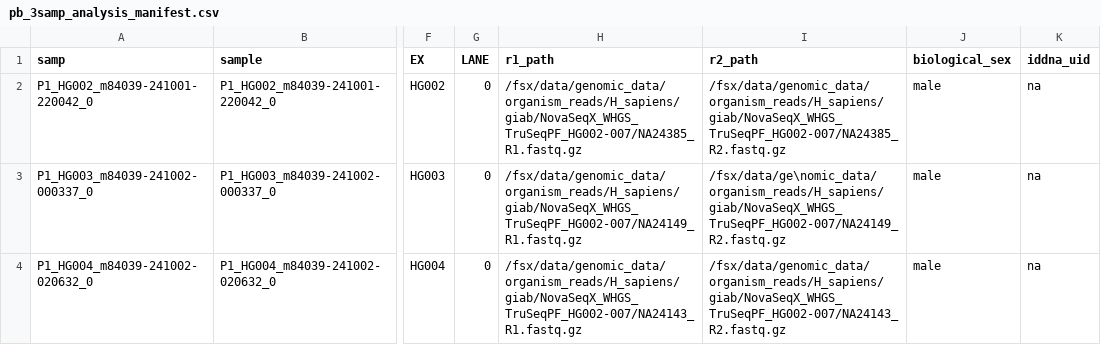
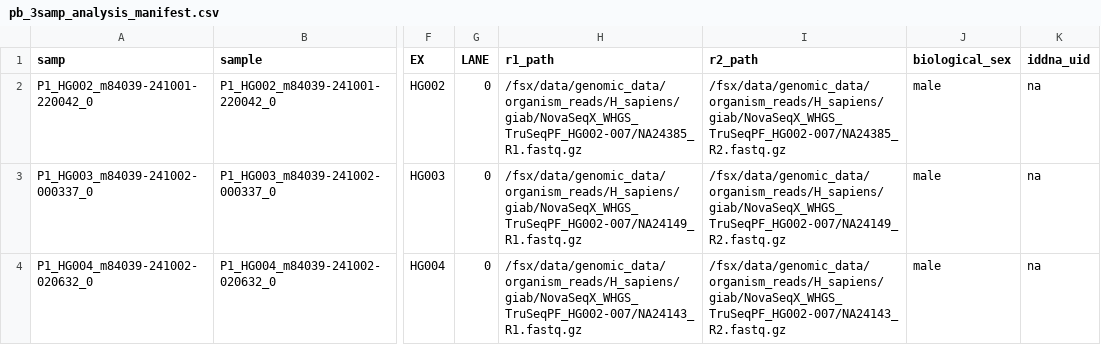
Before and after one commit to Daylily-Informatics/daylily, a CSV file: .test_data/data/new_manifestes/pb_3samp_analysis_manifest.csv, drawn as a sheet; only a part is shown, gaps mark what is left out; the diff names each change by its address in the sheet, - before the commit and + after, or states it on an @@ line.

```diff
--- a/.test_data/data/new_manifestes/pb_3samp_analysis_manifest.csv
+++ b/.test_data/data/new_manifestes/pb_3samp_analysis_manifest.csv
-I3 (r2_path): /fsx/data/ge\nomic_data/organism_reads/H_sapiens/giab/NovaSeqX_WHGS_TruSeqPF_HG002-007/NA24149_R2.fastq.gz
+I3 (r2_path): /fsx/data/genomic_data/organism_reads/H_sapiens/giab/NovaSeqX_WHGS_TruSeqPF_HG002-007/NA24149_R2.fastq.gz
```
